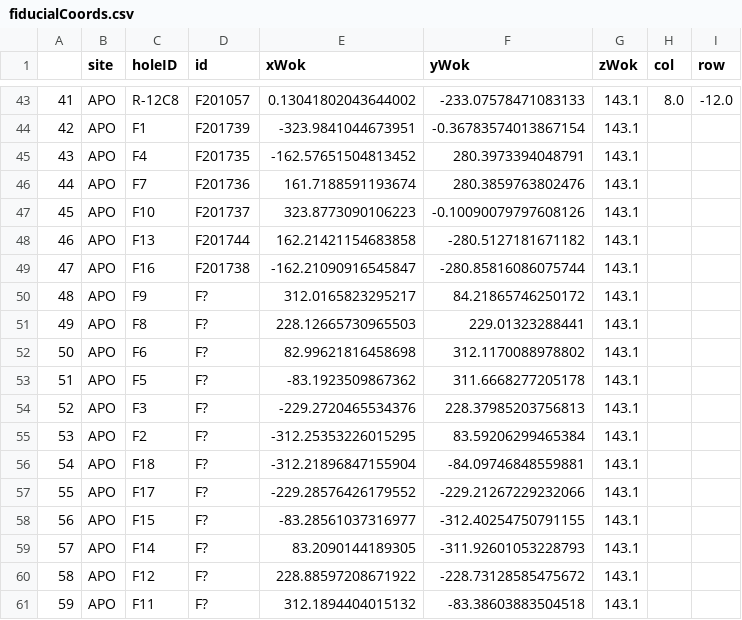
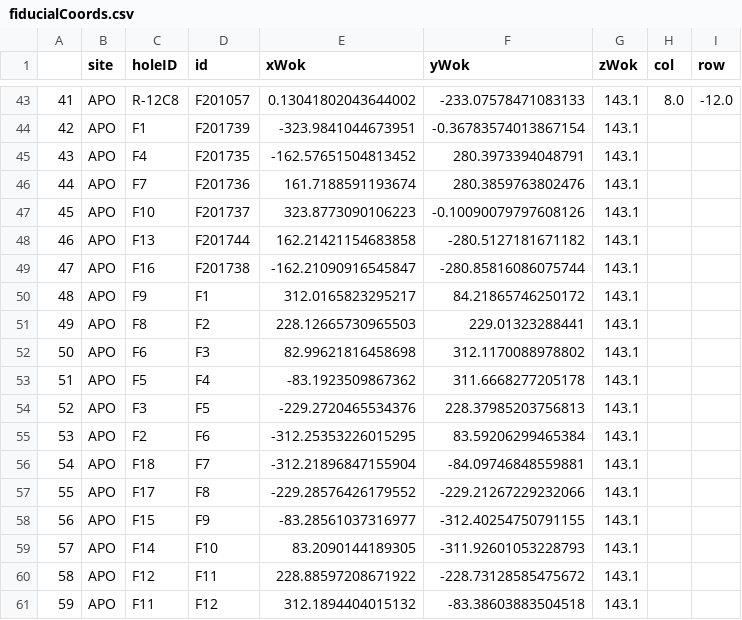
Before and after one commit to sdss/fps_calibrations, a CSV file: apo/wok_calibs/sloanFlatCMM/fiducialCoords.csv, drawn as a sheet; only a part is shown, gaps mark what is left out.

Commit message:
hack away ? in unknown fiducial ids for gfa fiducials, for now they get numbers 1-12

```diff
--- a/apo/wok_calibs/sloanFlatCMM/fiducialCoords.csv
+++ b/apo/wok_calibs/sloanFlatCMM/fiducialCoords.csv
@@ -49,13 +49,13 @@
 47,APO,F16,F201738,-162.21090916545847,-280.85816086075744,143.1,,
-48,APO,F9,F?,312.0165823295217,84.21865746250172,143.1,,
-49,APO,F8,F?,228.12665730965503,229.01323288441,143.1,,
-50,APO,F6,F?,82.99621816458698,312.1170088978802,143.1,,
-51,APO,F5,F?,-83.1923509867362,311.6668277205178,143.1,,
-52,APO,F3,F?,-229.2720465534376,228.37985203756813,143.1,,
-53,APO,F2,F?,-312.25353226015295,83.59206299465384,143.1,,
-54,APO,F18,F?,-312.21896847155904,-84.09746848559881,143.1,,
-55,APO,F17,F?,-229.28576426179552,-229.21267229232066,143.1,,
-56,APO,F15,F?,-83.28561037316977,-312.40254750791155,143.1,,
-57,APO,F14,F?,83.2090144189305,-311.92601053228793,143.1,,
-58,APO,F12,F?,228.88597208671922,-228.73128585475672,143.1,,
-59,APO,F11,F?,312.1894404015132,-83.38603883504518,143.1,,
+48,APO,F9,F1,312.0165823295217,84.21865746250172,143.1,,
+49,APO,F8,F2,228.12665730965503,229.01323288441,143.1,,
+50,APO,F6,F3,82.99621816458698,312.1170088978802,143.1,,
+51,APO,F5,F4,-83.1923509867362,311.6668277205178,143.1,,
+52,APO,F3,F5,-229.2720465534376,228.37985203756813,143.1,,
+53,APO,F2,F6,-312.25353226015295,83.59206299465384,143.1,,
+54,APO,F18,F7,-312.21896847155904,-84.09746848559881,143.1,,
+55,APO,F17,F8,-229.28576426179552,-229.21267229232066,143.1,,
+56,APO,F15,F9,-83.28561037316977,-312.40254750791155,143.1,,
+57,APO,F14,F10,83.2090144189305,-311.92601053228793,143.1,,
+58,APO,F12,F11,228.88597208671922,-228.73128585475672,143.1,,
+59,APO,F11,F12,312.1894404015132,-83.38603883504518,143.1,,
```
